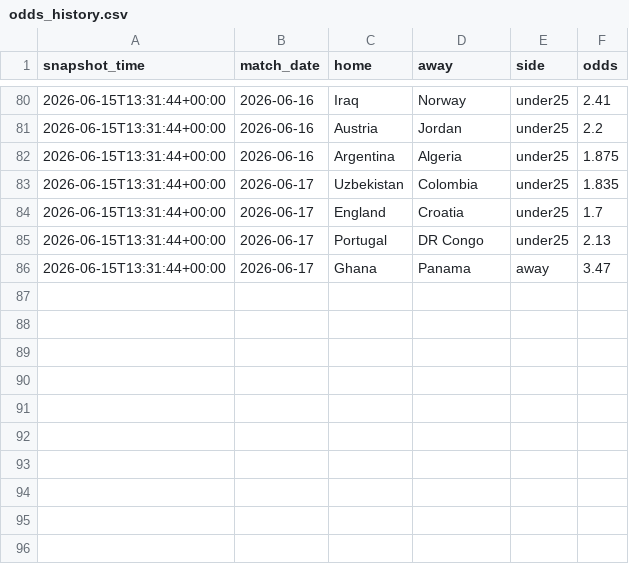
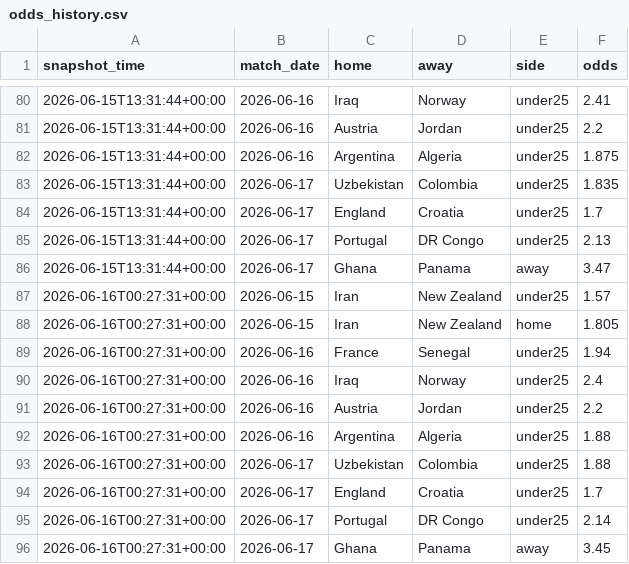
Before and after one commit to baz1860/predictorengines, a CSV file: data/odds_history.csv, drawn as a sheet; only a part is shown, gaps mark what is left out.

```diff
--- a/data/odds_history.csv
+++ b/data/odds_history.csv
@@ -86 +86,11 @@ snapshot_time,match_date,home,away,side,odds
 2026-06-15T13:31:44+00:00,2026-06-17,Ghana,Panama,away,3.47
+2026-06-16T00:27:31+00:00,2026-06-15,Iran,New Zealand,under25,1.57
+2026-06-16T00:27:31+00:00,2026-06-15,Iran,New Zealand,home,1.805
+2026-06-16T00:27:31+00:00,2026-06-16,France,Senegal,under25,1.94
+2026-06-16T00:27:31+00:00,2026-06-16,Iraq,Norway,under25,2.4
+2026-06-16T00:27:31+00:00,2026-06-16,Austria,Jordan,under25,2.2
+2026-06-16T00:27:31+00:00,2026-06-16,Argentina,Algeria,under25,1.88
+2026-06-16T00:27:31+00:00,2026-06-17,Uzbekistan,Colombia,under25,1.88
+2026-06-16T00:27:31+00:00,2026-06-17,England,Croatia,under25,1.7
+2026-06-16T00:27:31+00:00,2026-06-17,Portugal,DR Congo,under25,2.14
+2026-06-16T00:27:31+00:00,2026-06-17,Ghana,Panama,away,3.45
```
Also changed, not shown: data/title_history.csv, 4 other files.
